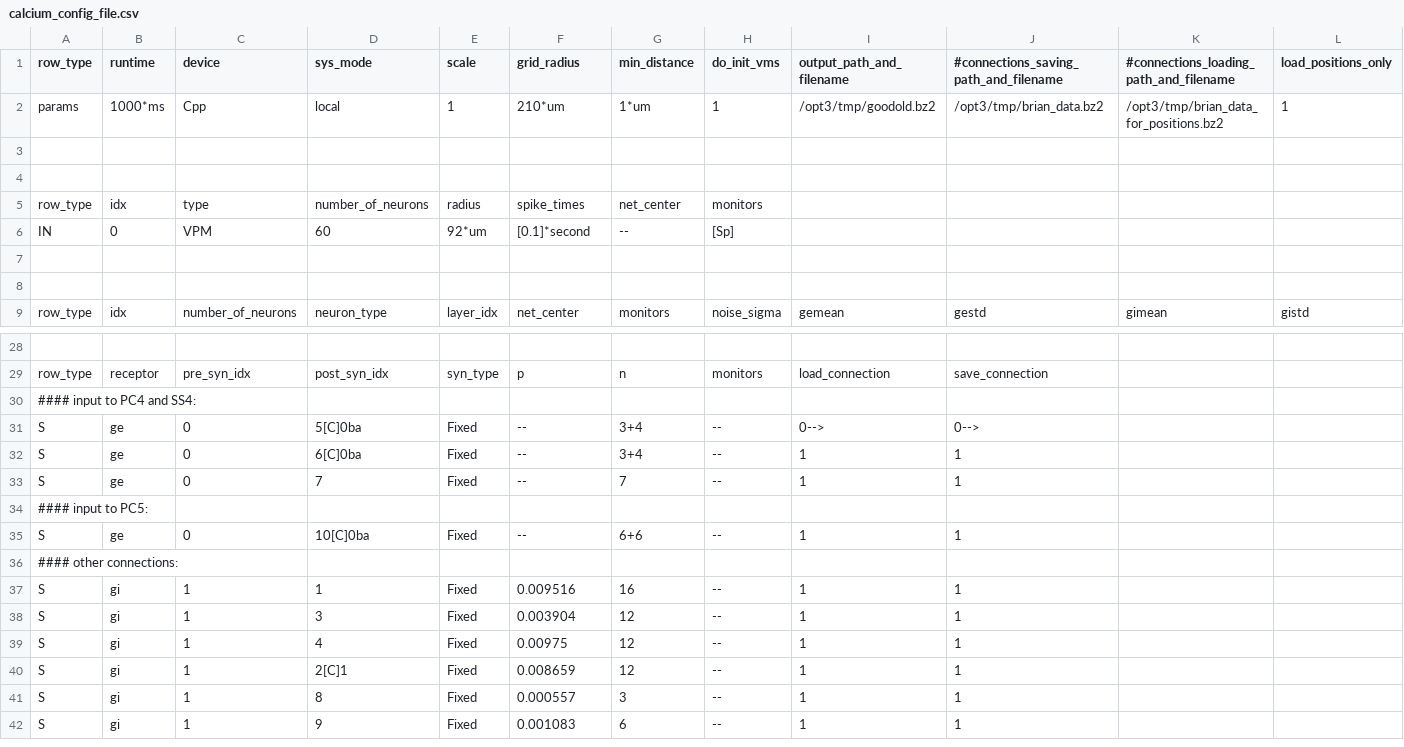
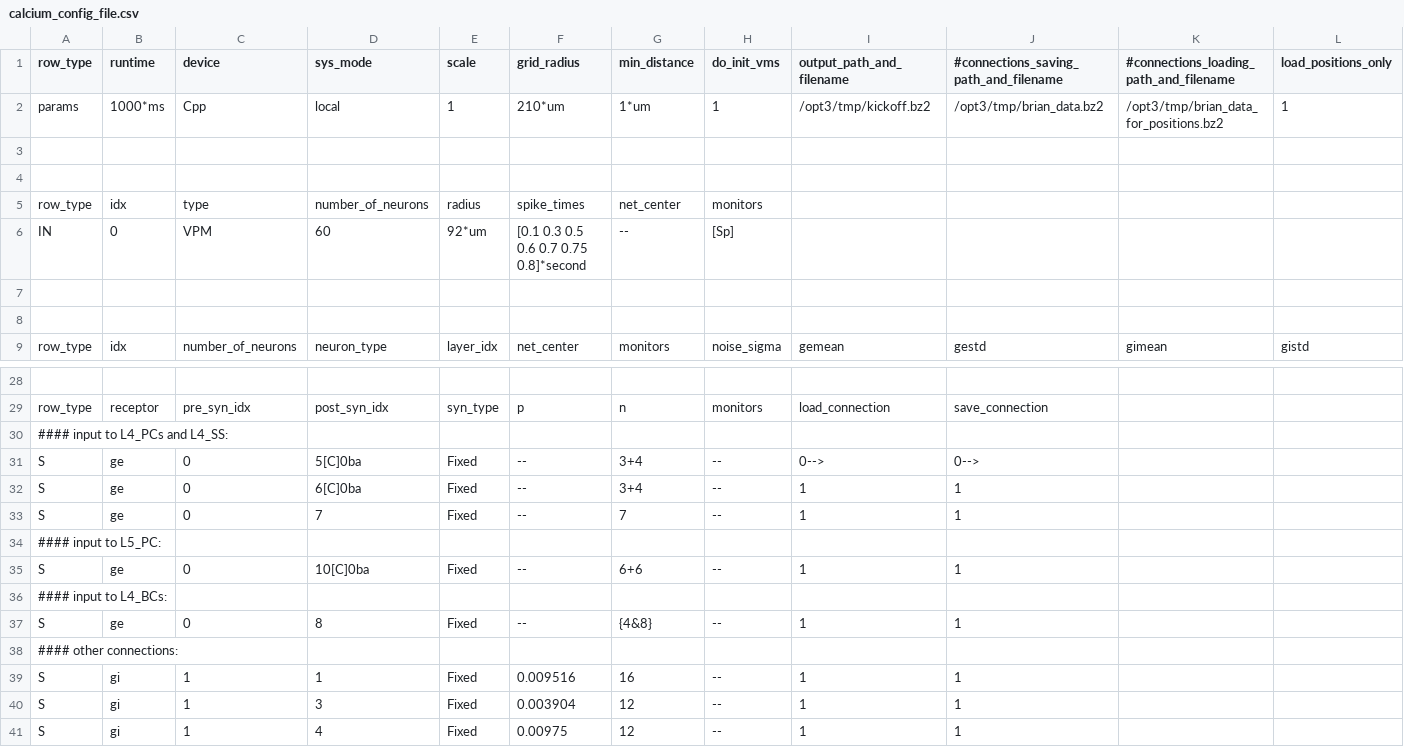
Before and after one commit to VisualNeuroscience-UH/CxSystem, a CSV file: config_files/calcium_config_file.csv, drawn as a sheet; only a part is shown, gaps mark what is left out; the shorter side is filled out with more unchanged rows; rows hold the shown columns only; the diff names each change by its address in the sheet, - before the commit and + after, or states it on an @@ line.

```diff
--- a/config_files/calcium_config_file.csv
+++ b/config_files/calcium_config_file.csv
-I2 (output_path_and_filename): /opt3/tmp/goodold.bz2
+I2 (output_path_and_filename): /opt3/tmp/kickoff.bz2
-F6 (grid_radius): [0.1]*second
+F6 (grid_radius): [0.1 0.3 0.5 0.6 0.7 0.75 0.8]*second
-A30 (row_type): #### input to PC4 and SS4:
+A30 (row_type): #### input to L4_PCs and L4_SS:
-A34 (row_type): #### input to PC5:
+A34 (row_type): #### input to L5_PC:
+row 36: #### input to L4_BCs:
+row 37: S | ge | 0 | 8 | Fixed | -- | {4&8} | -- | 1 | 1
```
Also changed, not shown: config_files/Physiological_Parameters_for_calcium.csv, 2 other files.
